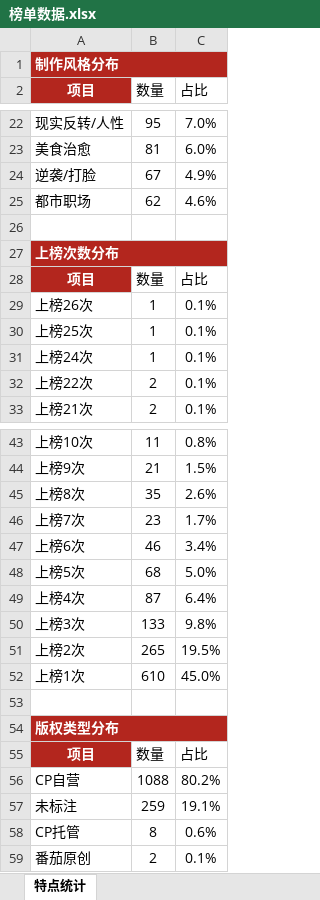
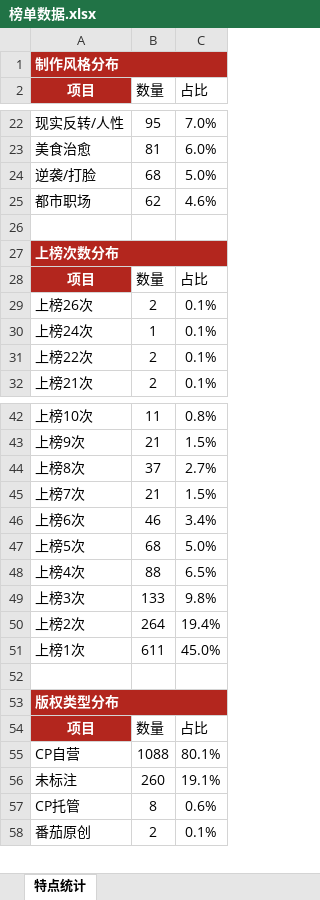
Before and after one commit to 2m247cdz9k-design/tomato-drama-rankings, an Excel workbook: 榜单数据.xlsx, sheet 特点统计, drawn as a sheet; only a part is shown, gaps mark what is left out; values as stored, in another font and other column widths than the file's, no borders; removed rows and columns are numbered as before the commit, all else as after; the diff covers the shown part only; the diff names each change by its address in the sheet, - before the commit and + after, or states it on an @@ line.

```diff
--- a/榜单数据.xlsx (sheet 特点统计)
+++ b/榜单数据.xlsx (sheet 特点统计)
-B24 (数量): 67
+B24 (数量): 68
-C24 (占比): 4.9%
+C24 (占比): 5.0%
-B29 (数量): 1
+B29 (数量): 2
-row 30: 上榜25次 | 1 | 0.1%
-B44 (数量): 35
+B44 (数量): 37
-C44 (占比): 2.6%
+C44 (占比): 2.7%
-B45 (数量): 23
+B45 (数量): 21
-C45 (占比): 1.7%
+C45 (占比): 1.5%
-B48 (数量): 87
+B48 (数量): 88
-C48 (占比): 6.4%
+C48 (占比): 6.5%
-B50 (数量): 265
+B50 (数量): 264
-C50 (占比): 19.5%
+C50 (占比): 19.4%
-B51 (数量): 610
+B51 (数量): 611
-C55 (占比): 80.2%
+C55 (占比): 80.1%
-B56 (数量): 259
+B56 (数量): 260
```
Also changed, not shown: 1 added row, 1 removed row and 5 edited cells elsewhere in this sheet, sheet 上榜的新剧, sheet 当日新剧上榜单, sheet 常青榜, sheet 新剧推荐·口径B(账号权重50%), 2 other files.
